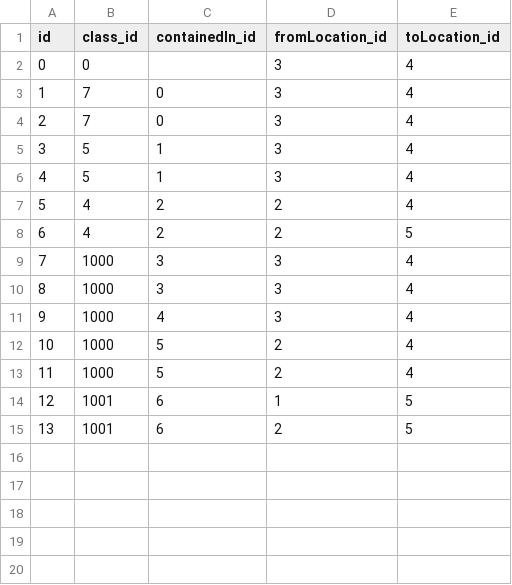
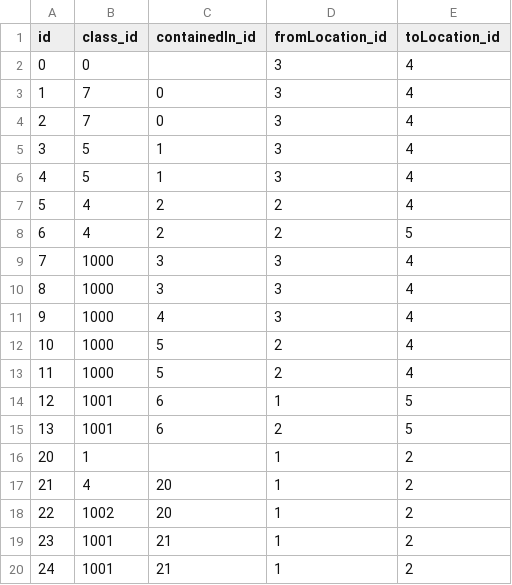
Before and after one commit to Oriery/mainCargoItem_backend, a CSV file: db/csv/oriery.mci-Item.csv, drawn as a sheet.

```diff
--- a/db/csv/oriery.mci-Item.csv
+++ b/db/csv/oriery.mci-Item.csv
@@ -15 +15,6 @@ id;class_id;containedIn_id;fromLocation_id;toLocation_id;
 13;1001;6;2;5;
+20;1;;1;2;
+21;4;20;1;2;
+22;1002;20;1;2;
+23;1001;21;1;2;
+24;1001;21;1;2;
```
Also changed, not shown: 1 other file.
